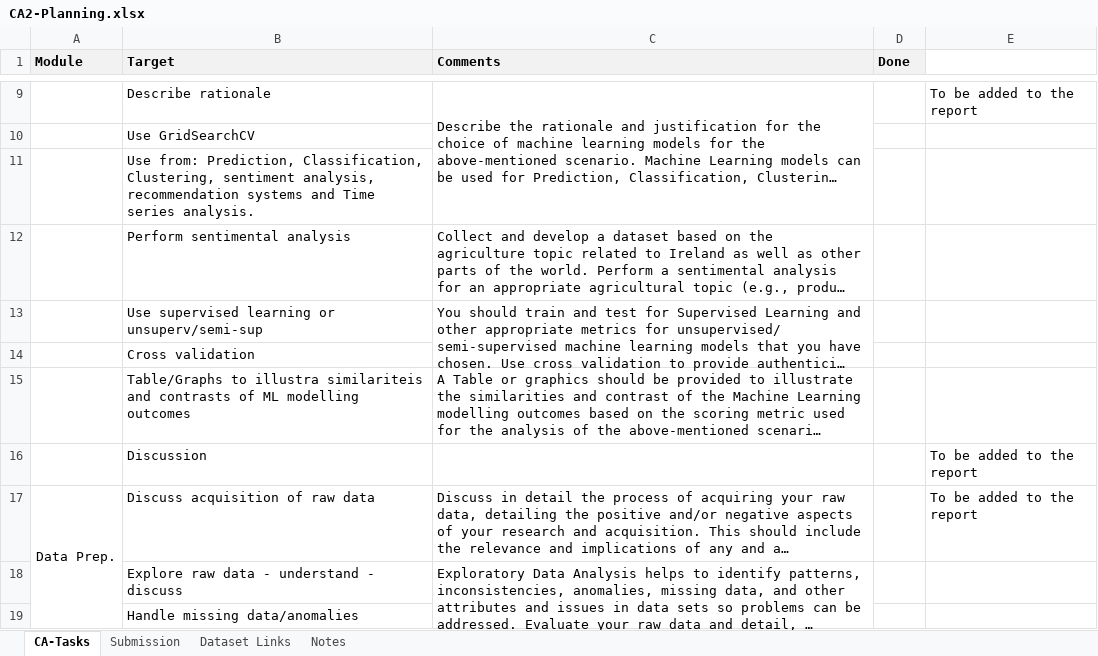
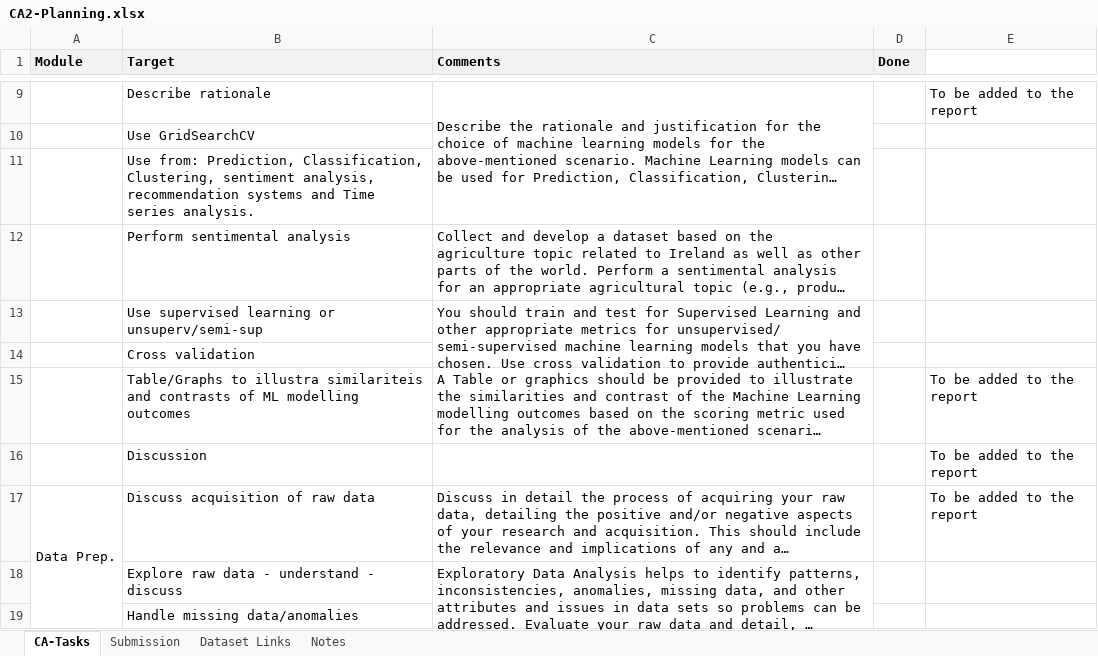
Before and after one commit to CCT-MastersDA/cct-ca2, an Excel workbook: project-mngmt/CA2-Planning.xlsx, sheet CA-Tasks, drawn as a sheet; only a part is shown, gaps mark what is left out; long unchanged cells end in …; values as stored, in another font and other column widths than the file's, no borders; charts and pictures not drawn; the diff names each change by its address in the sheet, - before the commit and + after, or states it on an @@ line.

Commit message:
Report fix

```diff
--- a/project-mngmt/CA2-Planning.xlsx (sheet CA-Tasks)
+++ b/project-mngmt/CA2-Planning.xlsx (sheet CA-Tasks)
-E15: (empty)
+E15: To be added to the report
```
Also changed, not shown: charts or pictures, 1 other file.
